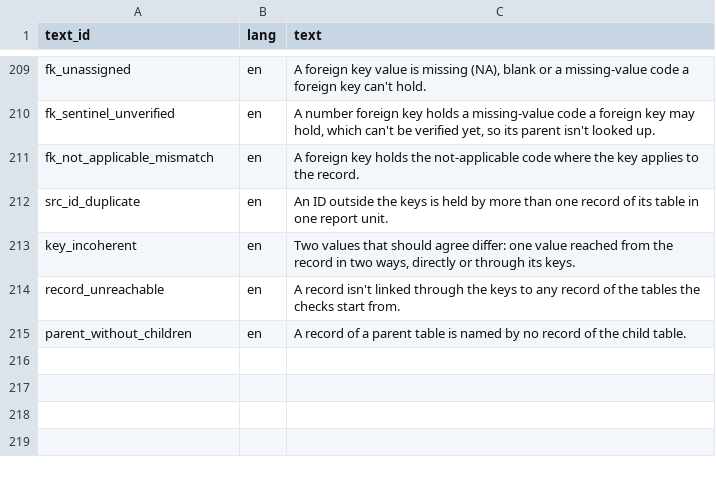
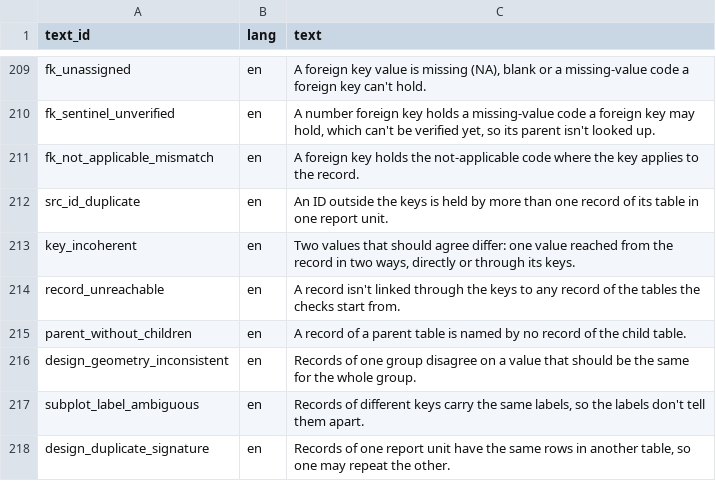
Before and after one commit to blaiseratcliffe/groundplotqc, a CSV file: inst/extdata/text/report_text_engine.csv, drawn as a sheet; only a part is shown, gaps mark what is left out.

```diff
--- a/inst/extdata/text/report_text_engine.csv
+++ b/inst/extdata/text/report_text_engine.csv
@@ -215 +215,4 @@
 "parent_without_children","en","A record of a parent table is named by no record of the child table."
+"design_geometry_inconsistent","en","Records of one group disagree on a value that should be the same for the whole group."
+"subplot_label_ambiguous","en","Records of different keys carry the same labels, so the labels don't tell them apart."
+"design_duplicate_signature","en","Records of one report unit have the same rows in another table, so one may repeat the other."
```
Also changed, not shown: 13 other files.
